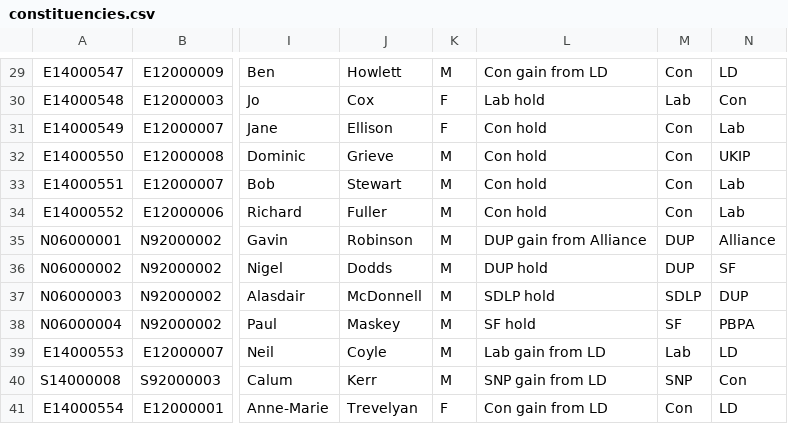
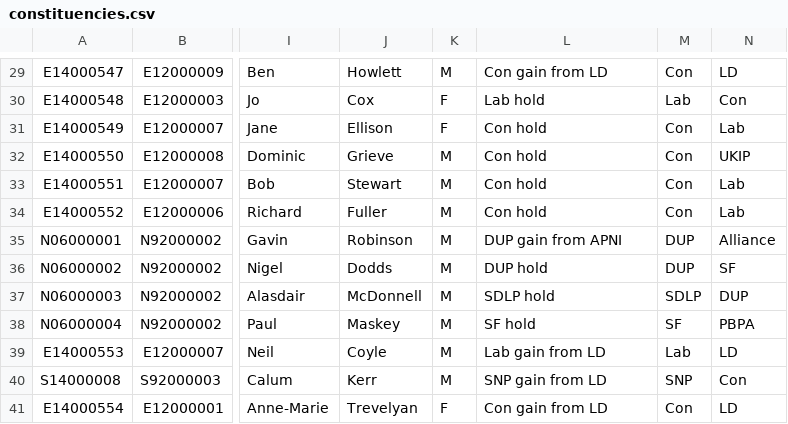
Before and after one commit to ukparliament/psephology, a CSV file: db/data/results-by-parliament/56/general-election/constituencies.csv, drawn as a sheet; only a part is shown, gaps mark what is left out; the diff names each change by its address in the sheet, - before the commit and + after, or states it on an @@ line.

Commit message:
alliance abbreviation now apni

```diff
--- a/db/data/results-by-parliament/56/general-election/constituencies.csv
+++ b/db/data/results-by-parliament/56/general-election/constituencies.csv
-L35: DUP gain from Alliance
+L35: DUP gain from APNI
```
